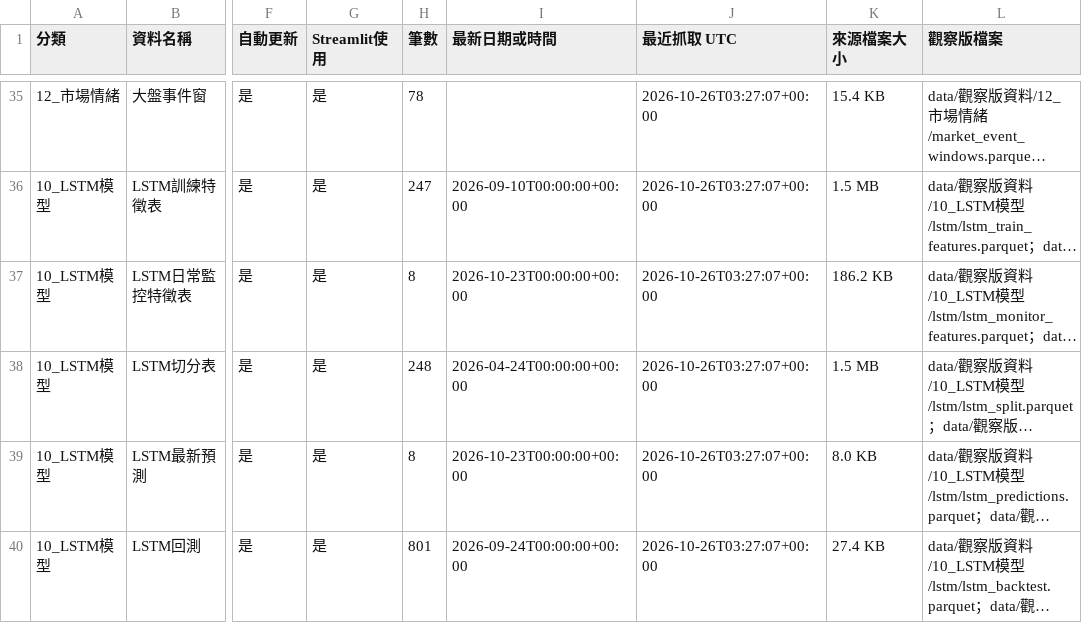
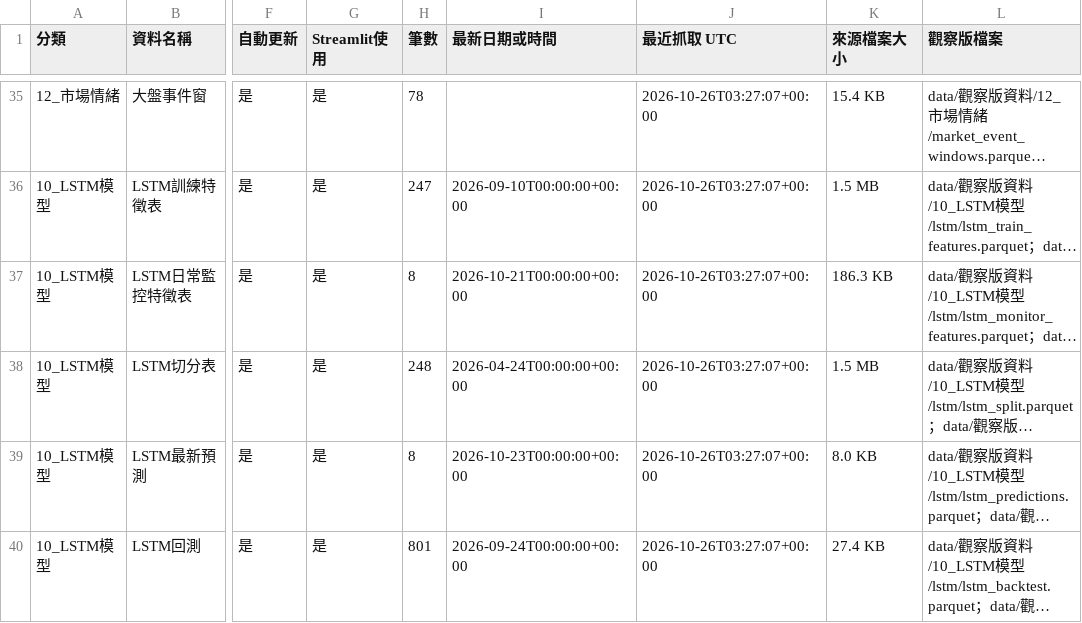
Before and after one commit to eric07079207-star/tech-market-monitor, a CSV file: data/觀察版資料/00_資料說明/資料清單.csv, drawn as a sheet; only a part is shown, gaps mark what is left out; long unchanged cells end in …; the diff names each change by its address in the sheet, - before the commit and + after, or states it on an @@ line.

```diff
--- a/data/觀察版資料/00_資料說明/資料清單.csv
+++ b/data/觀察版資料/00_資料說明/資料清單.csv
-I37 (最新日期或時間): 2026-10-23T00:00:00+00:00
+I37 (最新日期或時間): 2026-10-21T00:00:00+00:00
-K37 (來源檔案大小): 186.2 KB
+K37 (來源檔案大小): 186.3 KB
```
Also changed, not shown: 5 other files.
